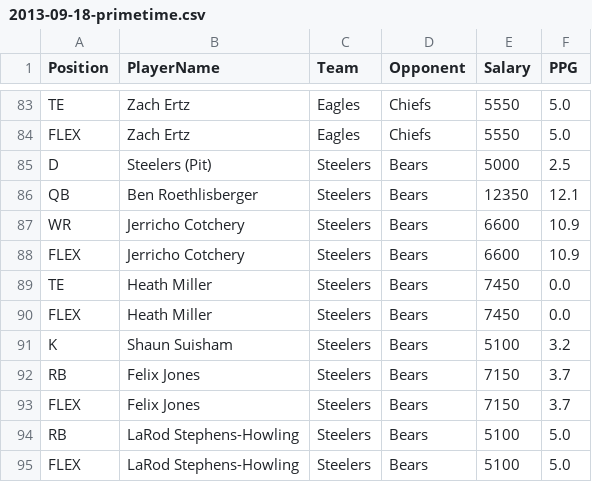
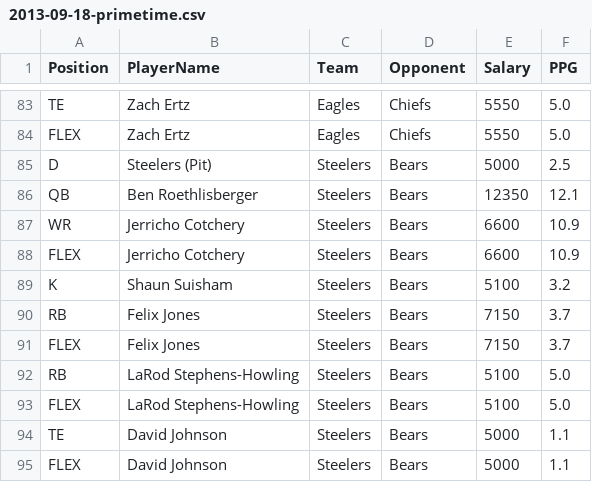
Before and after one commit to haydenth/genetic_football, a CSV file: csv/2013-09-18-primetime.csv, drawn as a sheet; only a part is shown, gaps mark what is left out; the shorter side is filled out with more unchanged rows; the diff names each change by its address in the sheet, - before the commit and + after, or states it on an @@ line.

```diff
--- a/csv/2013-09-18-primetime.csv
+++ b/csv/2013-09-18-primetime.csv
-row 89: TE | Heath Miller | Steelers | Bears | 7450 | 0.0
-row 90: FLEX | Heath Miller | Steelers | Bears | 7450 | 0.0
```
Also changed, not shown: csv/2013-09-17.csv, 26 other files.
